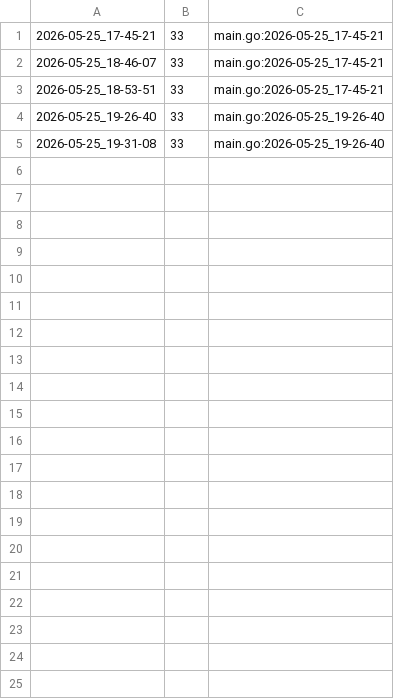
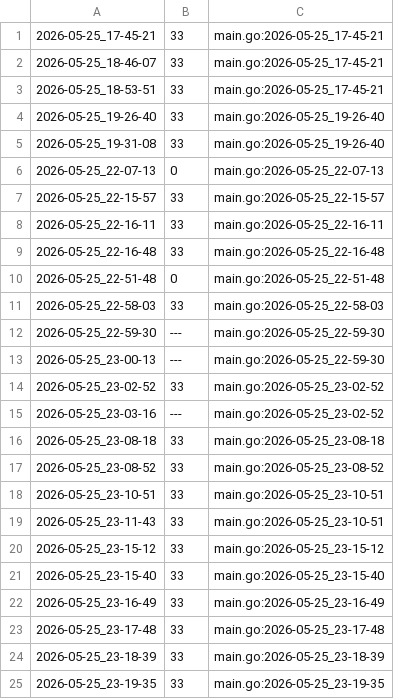
Before and after one commit to qxcode-course/ed-seg-bloco-a-pepe123uyt, a CSV file: ED/.tko/track/ed@cercado/track.csv, drawn as a sheet; only a part is shown; the diff covers the shown part only; the diff names each change by its address in the sheet, - before the commit and + after, or states it on an @@ line.

Commit message:
Fiz ilha, e comecei cercado

```diff
--- a/ED/.tko/track/ed@cercado/track.csv
+++ b/ED/.tko/track/ed@cercado/track.csv
+row 6: 2026-05-25_22-07-13 | 0 | main.go:2026-05-25_22-07-13
+row 7: 2026-05-25_22-15-57 | 33 | main.go:2026-05-25_22-15-57
+row 8: 2026-05-25_22-16-11 | 33 | main.go:2026-05-25_22-16-11
+row 9: 2026-05-25_22-16-48 | 33 | main.go:2026-05-25_22-16-48
+row 10: 2026-05-25_22-51-48 | 0 | main.go:2026-05-25_22-51-48
+row 11: 2026-05-25_22-58-03 | 33 | main.go:2026-05-25_22-58-03
+row 12: 2026-05-25_22-59-30 | --- | main.go:2026-05-25_22-59-30
+row 13: 2026-05-25_23-00-13 | --- | main.go:2026-05-25_22-59-30
+row 14: 2026-05-25_23-02-52 | 33 | main.go:2026-05-25_23-02-52
+row 15: 2026-05-25_23-03-16 | --- | main.go:2026-05-25_23-02-52
+row 16: 2026-05-25_23-08-18 | 33 | main.go:2026-05-25_23-08-18
+row 17: 2026-05-25_23-08-52 | 33 | main.go:2026-05-25_23-08-52
+row 18: 2026-05-25_23-10-51 | 33 | main.go:2026-05-25_23-10-51
+row 19: 2026-05-25_23-11-43 | 33 | main.go:2026-05-25_23-10-51
+row 20: 2026-05-25_23-15-12 | 33 | main.go:2026-05-25_23-15-12
+row 21: 2026-05-25_23-15-40 | 33 | main.go:2026-05-25_23-15-40
+row 22: 2026-05-25_23-16-49 | 33 | main.go:2026-05-25_23-16-49
+row 23: 2026-05-25_23-17-48 | 33 | main.go:2026-05-25_23-17-48
+row 24: 2026-05-25_23-18-39 | 33 | main.go:2026-05-25_23-18-39
+row 25: 2026-05-25_23-19-35 | 33 | main.go:2026-05-25_23-19-35
```
Also changed, not shown: 14 added rows elsewhere in this file, ED/.tko/track/sandbox@user_001/track.csv, 10 other files.
